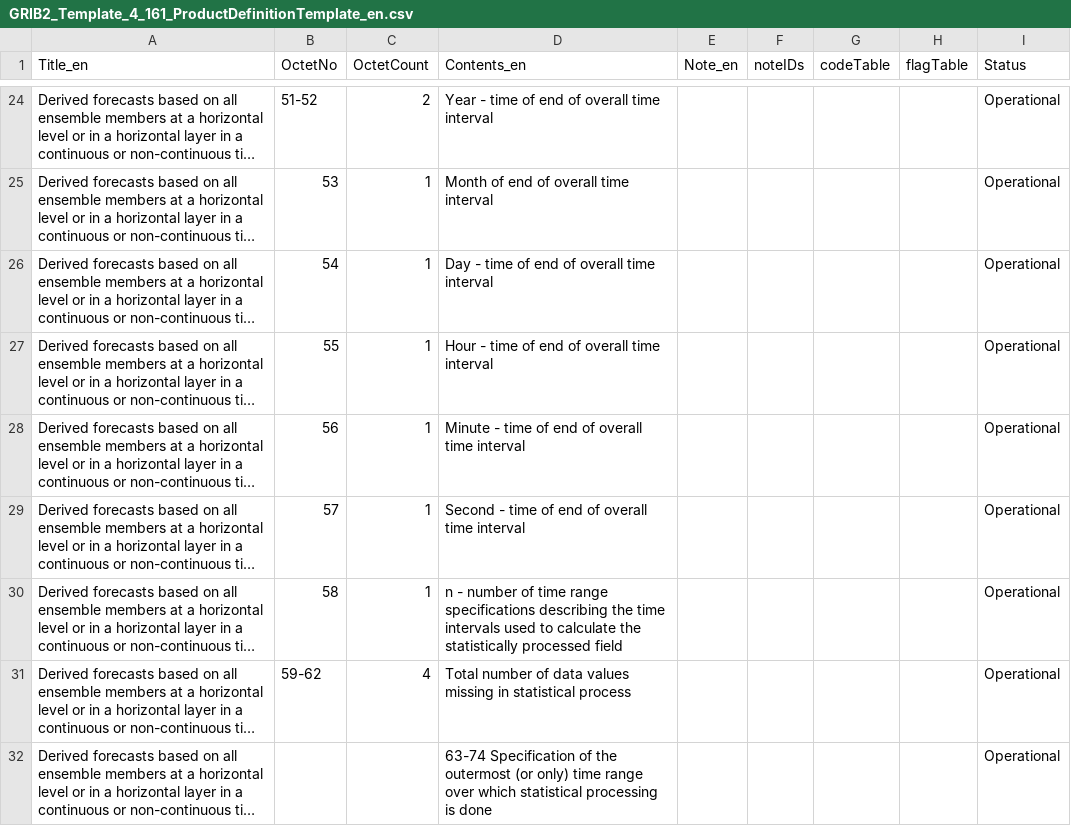
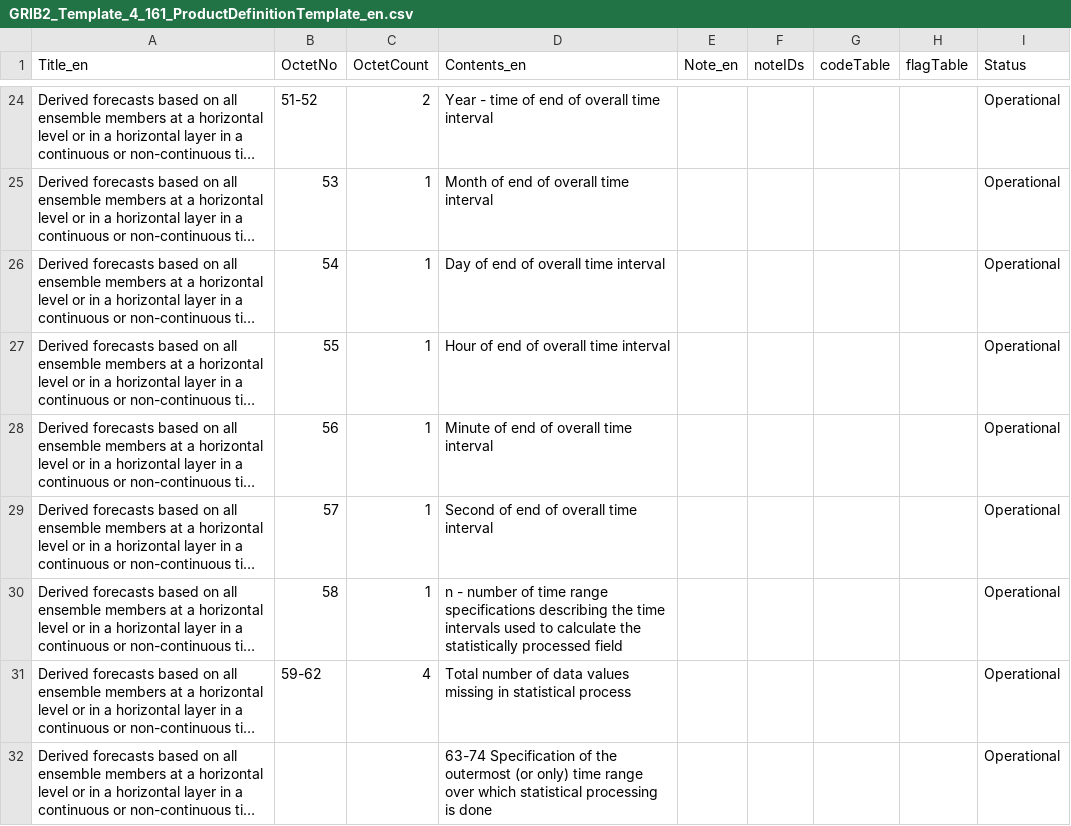
Before and after one commit to wmo-im/GRIB2, a CSV file: GRIB2_Template_4_161_ProductDefinitionTemplate_en.csv, drawn as a sheet; only a part is shown, gaps mark what is left out; long unchanged cells end in …; the diff names each change by its address in the sheet, - before the commit and + after, or states it on an @@ line.

Commit message:
Apply suggestions from code review

```diff
--- a/GRIB2_Template_4_161_ProductDefinitionTemplate_en.csv
+++ b/GRIB2_Template_4_161_ProductDefinitionTemplate_en.csv
-D26 (Contents_en): Day - time of end of overall time interval
+D26 (Contents_en): Day of end of overall time interval
-D27 (Contents_en): Hour - time of end of overall time interval
+D27 (Contents_en): Hour of end of overall time interval
-D28 (Contents_en): Minute - time of end of overall time interval
+D28 (Contents_en): Minute of end of overall time interval
-D29 (Contents_en): Second - time of end of overall time interval
+D29 (Contents_en): Second of end of overall time interval
```
